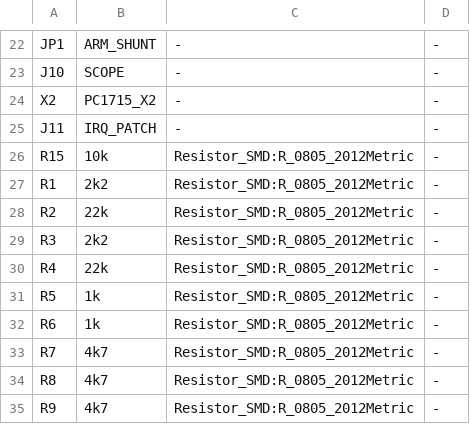
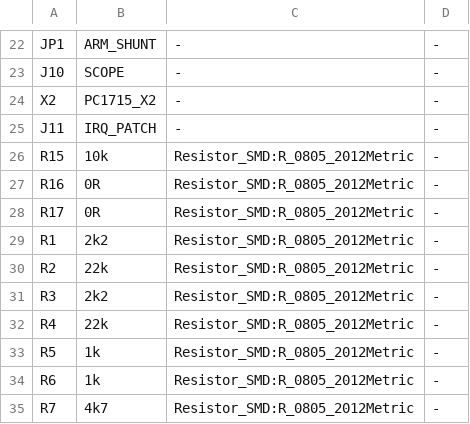
Before and after one commit to ddanila/Pico1715, a TSV file: hardware/interface/bom.tsv, drawn as a sheet; only a part is shown, gaps mark what is left out; the shorter side is filled out with more unchanged rows.

```diff
--- a/hardware/interface/bom.tsv
+++ b/hardware/interface/bom.tsv
@@ -26,2 +26,4 @@ J11	IRQ_PATCH	-	-
 R15	10k	Resistor_SMD:R_0805_2012Metric	-
+R16	0R	Resistor_SMD:R_0805_2012Metric	-
+R17	0R	Resistor_SMD:R_0805_2012Metric	-
 R1	2k2	Resistor_SMD:R_0805_2012Metric	-
```
Also changed, not shown: 23 other files.
